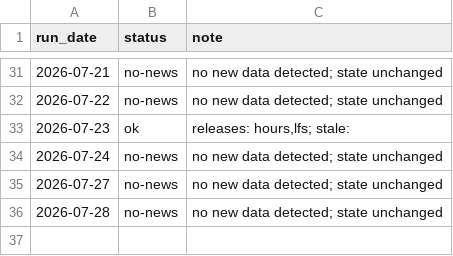
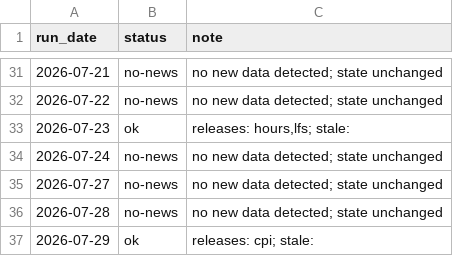
Before and after one commit to andrewlilley/ausnow, a CSV file: data/heartbeat.csv, drawn as a sheet; only a part is shown, gaps mark what is left out; the diff names each change by its address in the sheet, - before the commit and + after, or states it on an @@ line.

```diff
--- a/data/heartbeat.csv
+++ b/data/heartbeat.csv
+row 37: 2026-07-29 | ok | releases: cpi; stale:
```
Also changed, not shown: data/nowcast_history.csv, 18 other files.
